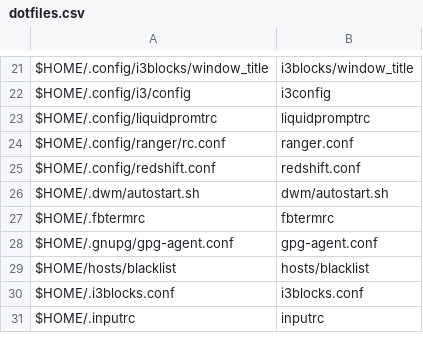
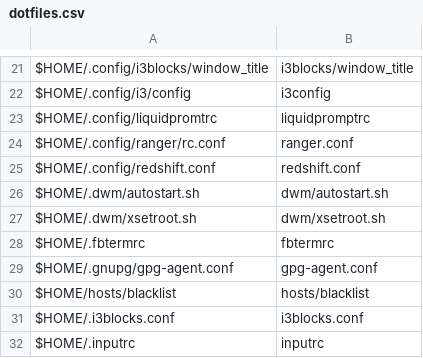
Before and after one commit to sam33r/dotfiles, a CSV file: dotfiles.csv, drawn as a sheet; only a part is shown, gaps mark what is left out; the diff names each change by its address in the sheet, - before the commit and + after, or states it on an @@ line.

Commit message:
Use a separate script for xsetroot.

```diff
--- a/dotfiles.csv
+++ b/dotfiles.csv
+row 27: $HOME/.dwm/xsetroot.sh | dwm/xsetroot.sh
```
Also changed, not shown: 2 other files.
